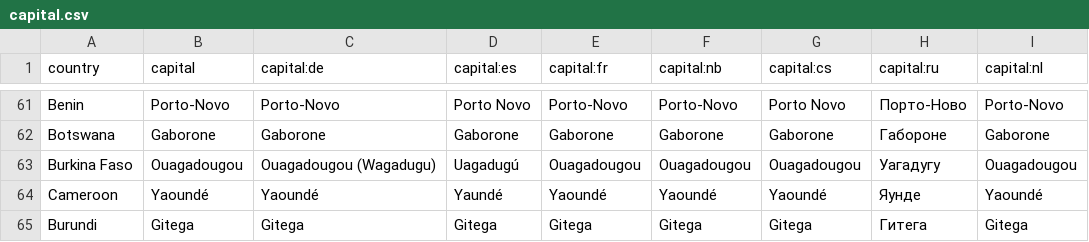
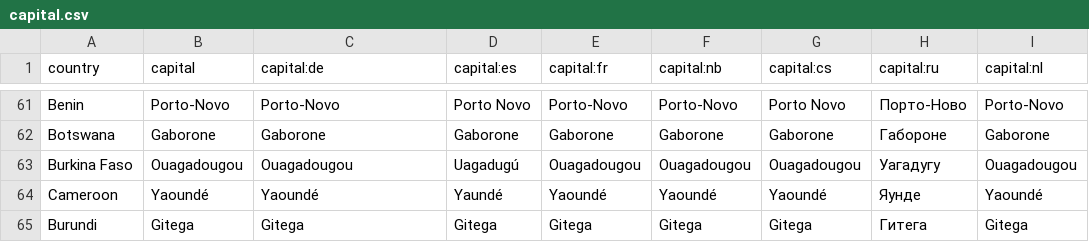
Before and after one commit to anki-geo/ultimate-geography, a CSV file: src/data/capital.csv, drawn as a sheet; only a part is shown, gaps mark what is left out; the diff names each change by its address in the sheet, - before the commit and + after, or states it on an @@ line.

Commit message:
Move alt spelling of capital of Burkina Faso in German to capital info

```diff
--- a/src/data/capital.csv
+++ b/src/data/capital.csv
-C63 (capital:de): Ouagadougou (Wagadugu)
+C63 (capital:de): Ouagadougou
```
Also changed, not shown: src/data/capital_info.csv.
